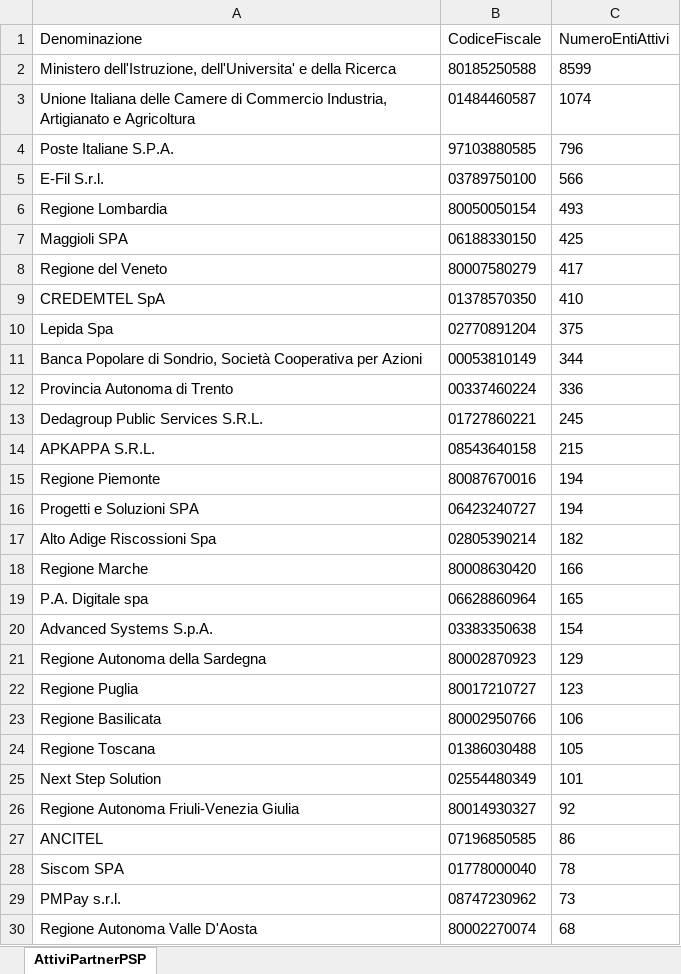
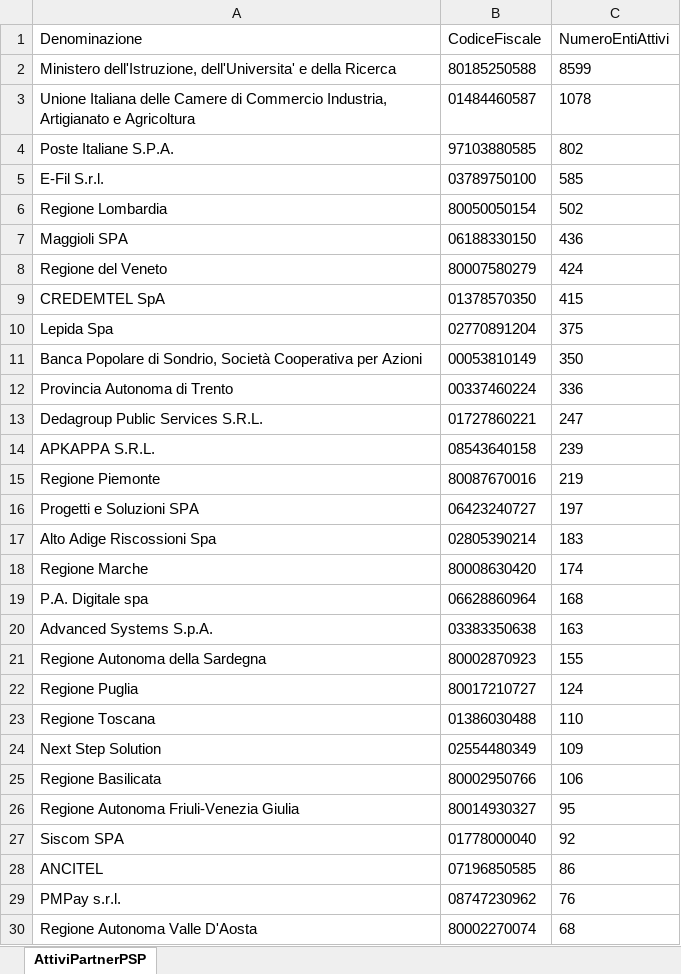
Before and after one commit to pagopa/site-pagopa.gov.it, an Excel workbook: data/pagopa-intermediari.xlsx, sheet AttiviPartnerPSP, drawn as a sheet; only a part is shown; values as stored, in another font and other column widths than the file's, no borders; removed rows and columns are numbered as before the commit, all else as after; the diff covers the shown part only; the diff names each change by its address in the sheet, - before the commit and + after, or states it on an @@ line.

```diff
--- a/data/pagopa-intermediari.xlsx (sheet AttiviPartnerPSP)
+++ b/data/pagopa-intermediari.xlsx (sheet AttiviPartnerPSP)
-C3 (NumeroEntiAttivi): 1074
+C3 (NumeroEntiAttivi): 1078
-C4 (NumeroEntiAttivi): 796
+C4 (NumeroEntiAttivi): 802
-C5 (NumeroEntiAttivi): 566
+C5 (NumeroEntiAttivi): 585
-C6 (NumeroEntiAttivi): 493
+C6 (NumeroEntiAttivi): 502
-C7 (NumeroEntiAttivi): 425
+C7 (NumeroEntiAttivi): 436
-C8 (NumeroEntiAttivi): 417
+C8 (NumeroEntiAttivi): 424
-C9 (NumeroEntiAttivi): 410
+C9 (NumeroEntiAttivi): 415
-C11 (NumeroEntiAttivi): 344
+C11 (NumeroEntiAttivi): 350
-C13 (NumeroEntiAttivi): 245
+C13 (NumeroEntiAttivi): 247
-C14 (NumeroEntiAttivi): 215
+C14 (NumeroEntiAttivi): 239
-C15 (NumeroEntiAttivi): 194
+C15 (NumeroEntiAttivi): 219
-C16 (NumeroEntiAttivi): 194
+C16 (NumeroEntiAttivi): 197
-C17 (NumeroEntiAttivi): 182
+C17 (NumeroEntiAttivi): 183
-C18 (NumeroEntiAttivi): 166
+C18 (NumeroEntiAttivi): 174
-C19 (NumeroEntiAttivi): 165
+C19 (NumeroEntiAttivi): 168
-C20 (NumeroEntiAttivi): 154
+C20 (NumeroEntiAttivi): 163
-C21 (NumeroEntiAttivi): 129
+C21 (NumeroEntiAttivi): 155
-C22 (NumeroEntiAttivi): 123
+C22 (NumeroEntiAttivi): 124
+row 23: Regione Toscana | 01386030488 | 110
+row 24: Next Step Solution | 02554480349 | 109
-row 24: Regione Toscana | 01386030488 | 105
-row 25: Next Step Solution | 02554480349 | 101
-C26 (NumeroEntiAttivi): 92
+C26 (NumeroEntiAttivi): 95
+row 27: Siscom SPA | 01778000040 | 92
-row 28: Siscom SPA | 01778000040 | 78
-C29 (NumeroEntiAttivi): 73
+C29 (NumeroEntiAttivi): 76
```
Also changed, not shown: 7 added rows, 6 removed rows, 7 moved rows and 7 edited cells elsewhere in this sheet, data/pagopa-psp.xlsx, 3 other files.
